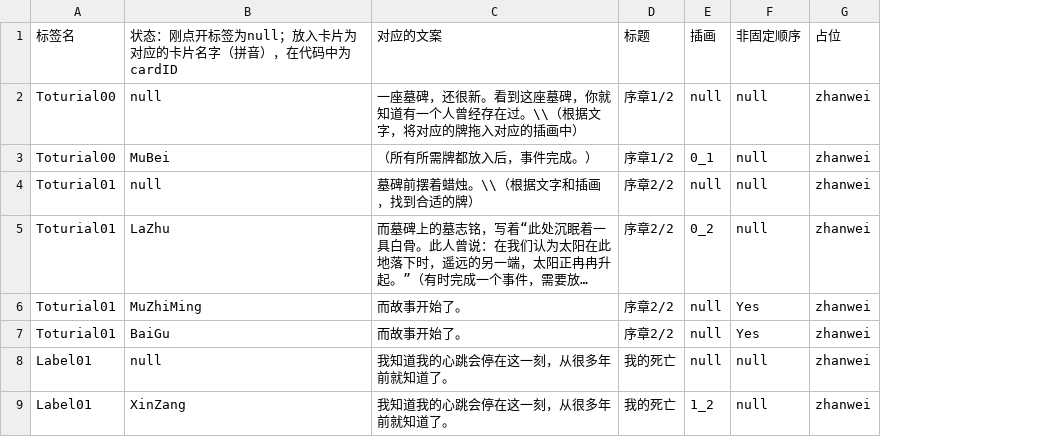
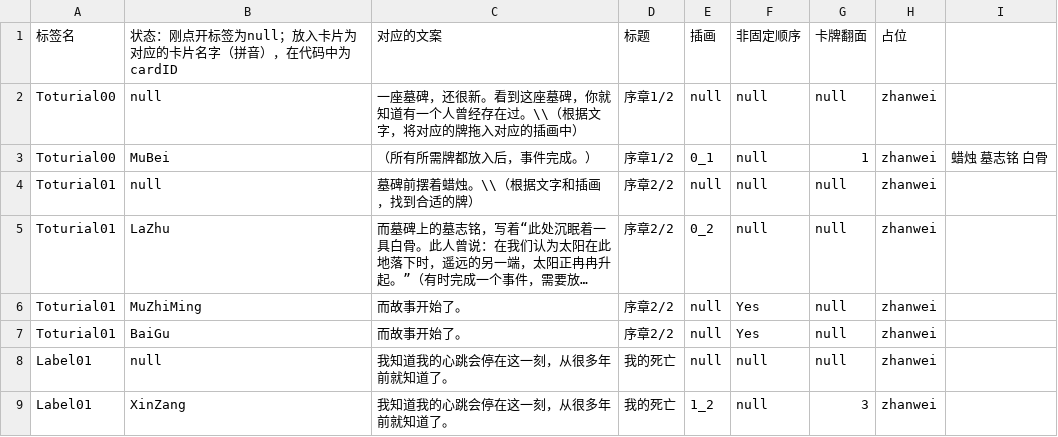
Before and after one commit to Sessyoinpornhob/BOOOM2023, a CSV file: Assets/Resources/CardData/CSV_0527.csv, drawn as a sheet; only a part is shown; long unchanged cells end in …; the diff names each change by its address in the sheet, - before the commit and + after, or states it on an @@ line.

```diff
--- a/Assets/Resources/CardData/CSV_0527.csv
+++ b/Assets/Resources/CardData/CSV_0527.csv
+column G, rows 1-9: 卡牌翻面 | null | 1 | null | null | null | null | null | 3
+column I, row 3: 蜡烛 墓志铭 白骨
```
Also changed, not shown: 46 other files.
